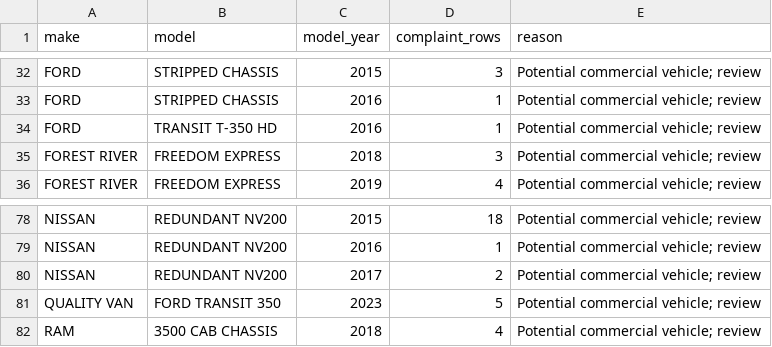
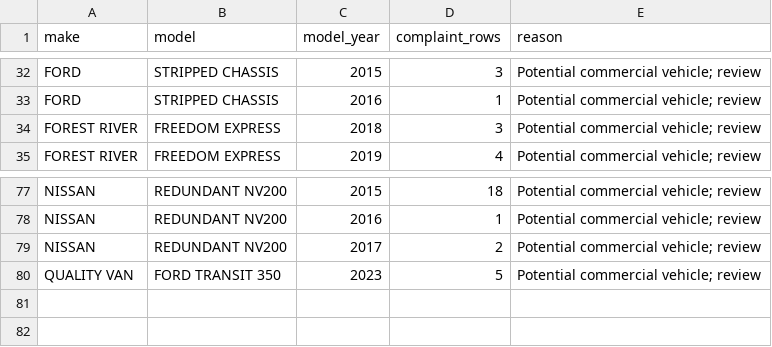
Before and after one commit to vmtl/fleetiq, a CSV file: data/unmatched_models.csv, drawn as a sheet; only a part is shown, gaps mark what is left out; the diff names each change by its address in the sheet, - before the commit and + after, or states it on an @@ line.

```diff
--- a/data/unmatched_models.csv
+++ b/data/unmatched_models.csv
-row 34: FORD | TRANSIT T-350 HD | 2016 | 1 | Potential commercial vehicle; review
-row 82: RAM | 3500 CAB CHASSIS | 2018 | 4 | Potential commercial vehicle; review
```
Also changed, not shown: data/model_inventory.csv, data/summary.csv, 3 other files.
